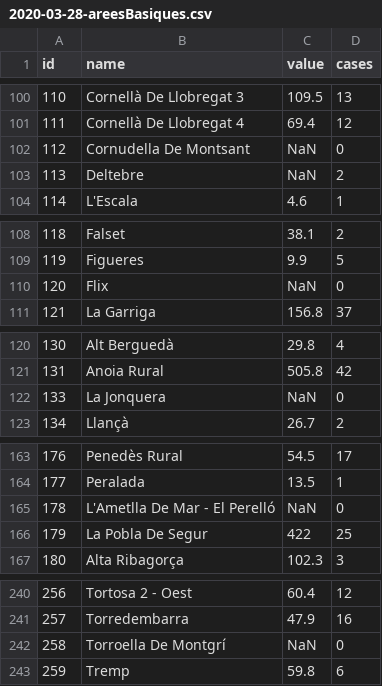
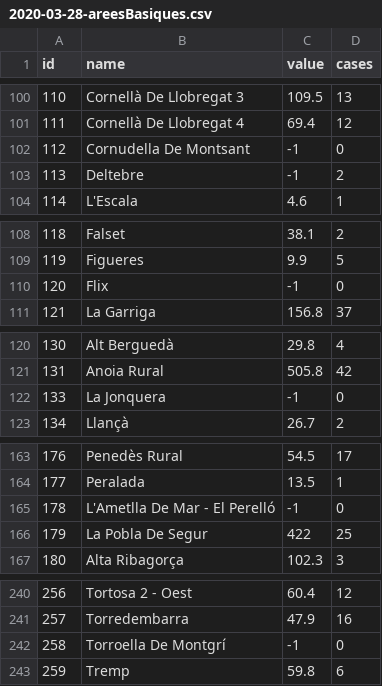
Before and after one commit to ibesora/covid-19-data, a CSV file: 2020-03-28-areesBasiques.csv, drawn as a sheet; only a part is shown, gaps mark what is left out; the diff covers the shown part only.

```diff
--- a/2020-03-28-areesBasiques.csv
+++ b/2020-03-28-areesBasiques.csv
@@ -101,4 +101,4 @@
 111,Cornellà De Llobregat 4,69.4,12
-112,Cornudella De Montsant,NaN,0
-113,Deltebre,NaN,2
+112,Cornudella De Montsant,-1,0
+113,Deltebre,-1,2
 114,L'Escala,4.6,1
@@ -109,3 +109,3 @@
 119,Figueres,9.9,5
-120,Flix,NaN,0
+120,Flix,-1,0
 121,La Garriga,156.8,37
@@ -121,3 +121,3 @@
 131,Anoia Rural,505.8,42
-133,La Jonquera,NaN,0
+133,La Jonquera,-1,0
 134,Llançà,26.7,2
@@ -164,3 +164,3 @@
 177,Peralada,13.5,1
-178,L'Ametlla De Mar - El Perelló,NaN,0
+178,L'Ametlla De Mar - El Perelló,-1,0
 179,La Pobla De Segur,422,25
@@ -241,3 +241,3 @@
 257,Torredembarra,47.9,16
-258,Torroella De Montgrí,NaN,0
+258,Torroella De Montgrí,-1,0
 259,Tremp,59.8,6
```
Also changed, not shown: 3 edited cells elsewhere in this file, 1 other file.
